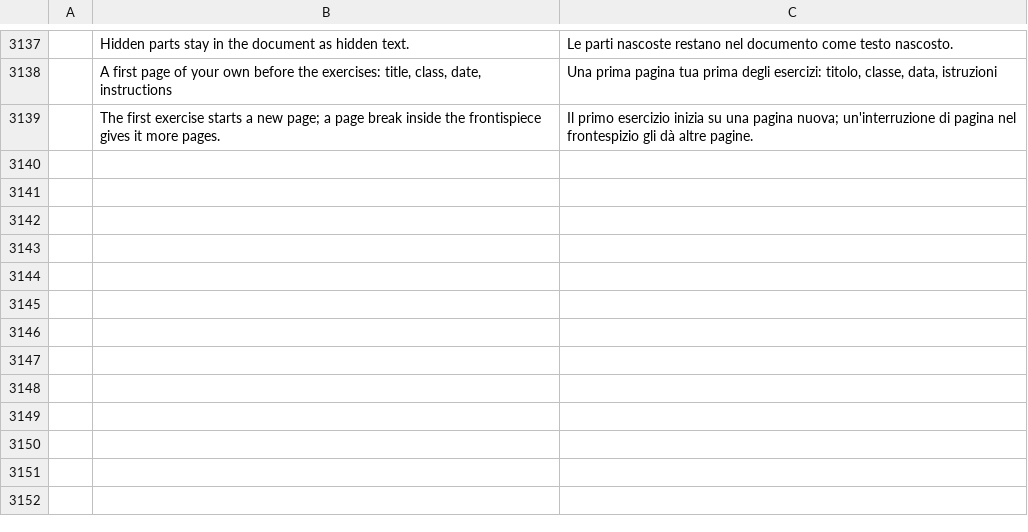
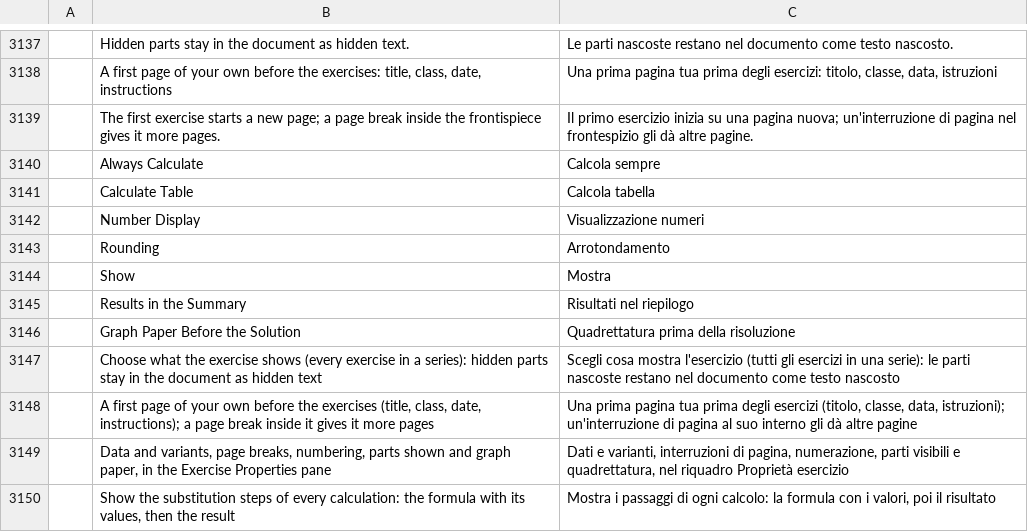
Before and after one commit to nabre/strix, a TSV file: locales/it/wordcraft.tsv, drawn as a sheet; only a part is shown, gaps mark what is left out; the diff names each change by its address in the sheet, - before the commit and + after, or states it on an @@ line.

```diff
--- a/locales/it/wordcraft.tsv
+++ b/locales/it/wordcraft.tsv
+row 3140:  | Always Calculate | Calcola sempre
+row 3141:  | Calculate Table | Calcola tabella
+row 3142:  | Number Display | Visualizzazione numeri
+row 3143:  | Rounding | Arrotondamento
+row 3144:  | Show | Mostra
+row 3145:  | Results in the Summary | Risultati nel riepilogo
+row 3146:  | Graph Paper Before the Solution | Quadrettatura prima della risoluzione
+row 3147:  | Choose what the exercise shows (every exercise in a series): hidden parts stay in the document as hidden text | Scegli cosa mostra l'esercizio (tutti gli esercizi in una serie): le parti nascoste restano nel documento come testo nascosto
+row 3148:  | A first page of your own before the exercises (title, class, date, instructions); a page break inside it gives it more pages | Una prima pagina tua prima degli esercizi (titolo, classe, data, istruzioni); un'interruzione di pagina al suo interno gli dà altre pagine
+row 3149:  | Data and variants, page breaks, numbering, parts shown and graph paper, in the Exercise Properties pane | Dati e varianti, interruzioni di pagina, numerazione, parti visibili e quadrettatura, nel riquadro Proprietà esercizio
+row 3150:  | Show the substitution steps of every calculation: the formula with its values, then the result | Mostra i passaggi di ogni calcolo: la formula con i valori, poi il risultato
```
Also changed, not shown: 3 other files.
